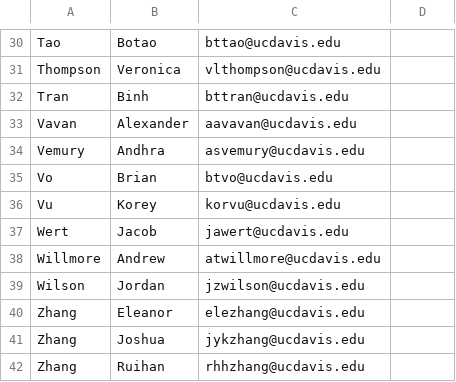
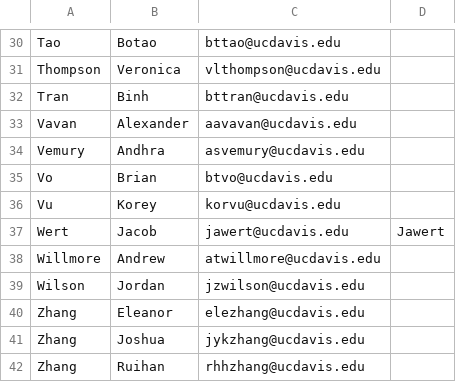
Before and after one commit to UCDBIS180L/gh-usernames, a CSV file: 2018_Roster.csv, drawn as a sheet; only a part is shown, gaps mark what is left out.

Commit message:
Added my github username (Jawert)

```diff
--- a/2018_Roster.csv
+++ b/2018_Roster.csv
@@ -36,3 +36,3 @@ Vo,Brian,btvo@ucdavis.edu,
 Vu,Korey,korvu@ucdavis.edu,
-Wert,Jacob,jawert@ucdavis.edu,
+Wert,Jacob,jawert@ucdavis.edu, Jawert
 Willmore,Andrew,atwillmore@ucdavis.edu,
```
